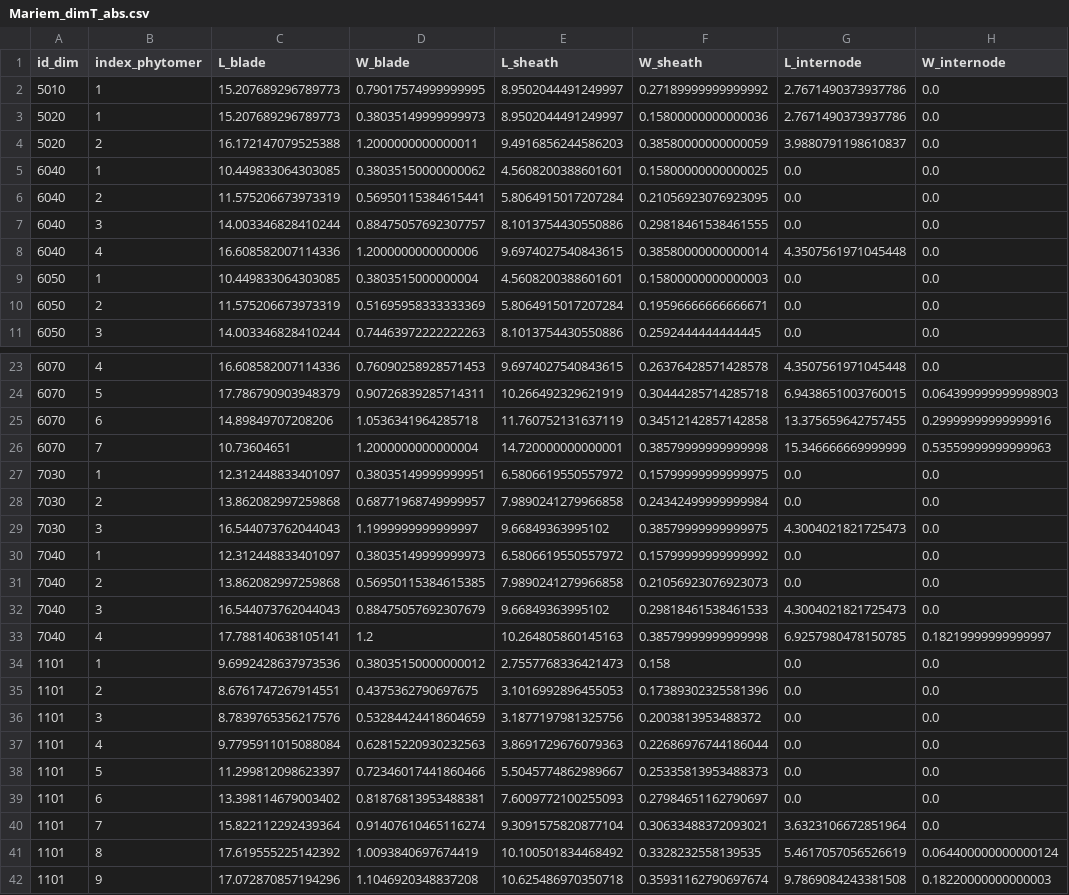
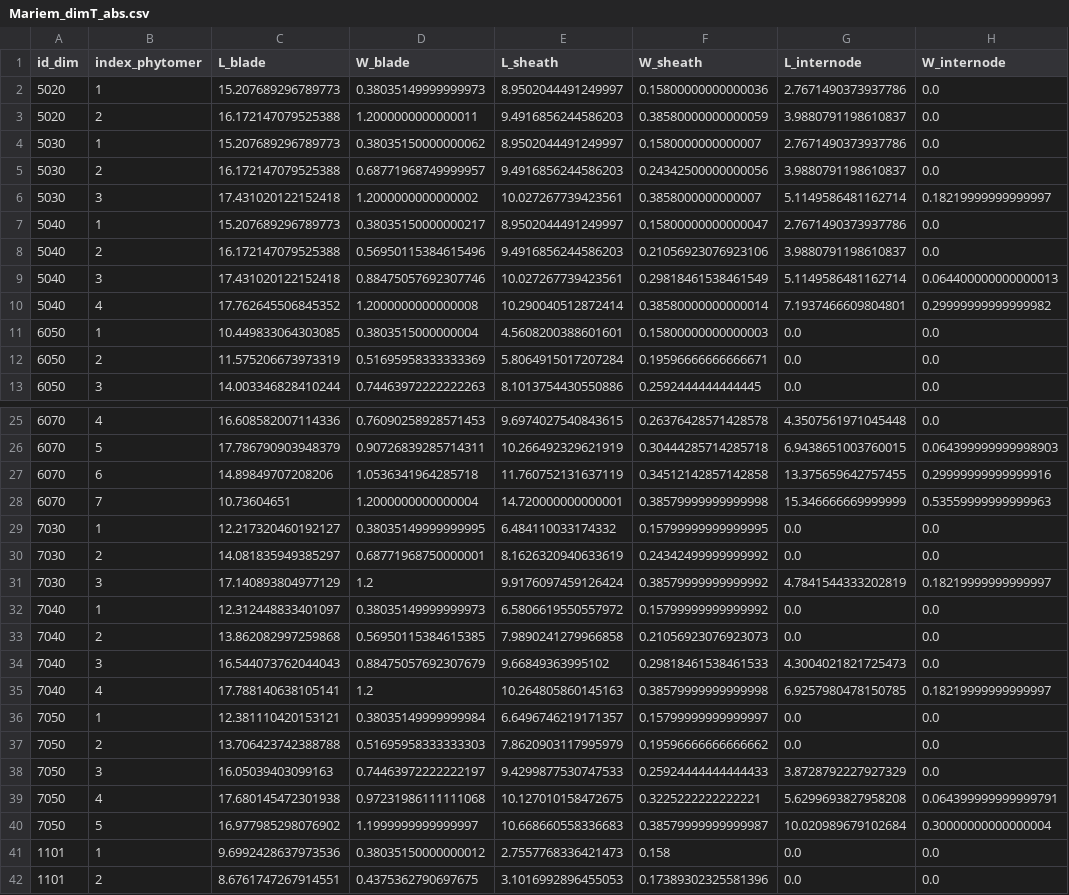
Before and after one commit to openalea-incubator/adel, a CSV file: adel/data/Mariem_dimT_abs.csv, drawn as a sheet; only a part is shown, gaps mark what is left out; the shorter side is filled out with more unchanged rows.

```diff
--- a/adel/data/Mariem_dimT_abs.csv
+++ b/adel/data/Mariem_dimT_abs.csv
@@ -1,9 +1,11 @@
 id_dim,index_phytomer,L_blade,W_blade,L_sheath,W_sheath,L_internode,W_internode
-5010,1,15.207689296789773,0.79017574999999995,8.9502044491249997,0.27189999999999992,2.7671490373937786,0.0
 5020,1,15.207689296789773,0.38035149999999973,8.9502044491249997,0.15800000000000036,2.7671490373937786,0.0
 5020,2,16.172147079525388,1.2000000000000011,9.4916856244586203,0.38580000000000059,3.9880791198610837,0.0
-6040,1,10.449833064303085,0.38035150000000062,4.5608200388601601,0.15800000000000025,0.0,0.0
-6040,2,11.575206673973319,0.56950115384615441,5.8064915017207284,0.21056923076923095,0.0,0.0
-6040,3,14.003346828410244,0.88475057692307757,8.1013754430550886,0.29818461538461555,0.0,0.0
-6040,4,16.608582007114336,1.2000000000000006,9.6974027540843615,0.38580000000000014,4.3507561971045448,0.0
+5030,1,15.207689296789773,0.38035150000000062,8.9502044491249997,0.1580000000000007,2.7671490373937786,0.0
+5030,2,16.172147079525388,0.68771968749999957,9.4916856244586203,0.24342500000000056,3.9880791198610837,0.0
+5030,3,17.431020122152418,1.2000000000000002,10.027267739423561,0.3858000000000007,5.1149586481162714,0.18219999999999997
+5040,1,15.207689296789773,0.38035150000000217,8.9502044491249997,0.15800000000000047,2.7671490373937786,0.0
+5040,2,16.172147079525388,0.56950115384615496,9.4916856244586203,0.21056923076923106,3.9880791198610837,0.0
+5040,3,17.431020122152418,0.88475057692307746,10.027267739423561,0.29818461538461549,5.1149586481162714,0.064400000000000013
+5040,4,17.762645506845352,1.2000000000000008,10.290040512872414,0.38580000000000014,7.1937466609804801,0.29999999999999982
 6050,1,10.449833064303085,0.3803515000000004,4.5608200388601601,0.15800000000000003,0.0,0.0
@@ -26,5 +28,5 @@ id_dim,index_phytomer,L_blade,W_blade,L_sheath,W_sheath,L_internode,W_internode
 6070,7,10.73604651,1.2000000000000004,14.720000000000001,0.38579999999999998,15.346666669999999,0.53559999999999963
-7030,1,12.312448833401097,0.38035149999999951,6.5806619550557972,0.15799999999999975,0.0,0.0
-7030,2,13.862082997259868,0.68771968749999957,7.9890241279966858,0.24342499999999984,0.0,0.0
-7030,3,16.544073762044043,1.1999999999999997,9.66849363995102,0.38579999999999975,4.3004021821725473,0.0
+7030,1,12.217320460192127,0.38035149999999995,6.484110033174332,0.15799999999999995,0.0,0.0
+7030,2,14.081835949385297,0.68771968750000001,8.1626320940633619,0.24342499999999992,0.0,0.0
+7030,3,17.140893804977129,1.2,9.9176097459126424,0.38579999999999992,4.7841544333202819,0.18219999999999997
 7040,1,12.312448833401097,0.38035149999999973,6.5806619550557972,0.15799999999999992,0.0,0.0
@@ -33,2 +35,7 @@ id_dim,index_phytomer,L_blade,W_blade,L_sheath,W_sheath,L_internode,W_internode
 7040,4,17.788140638105141,1.2,10.264805860145163,0.38579999999999998,6.9257980478150785,0.18219999999999997
+7050,1,12.381110420153121,0.38035149999999984,6.6496746219171357,0.15799999999999997,0.0,0.0
+7050,2,13.706423742388788,0.51695958333333303,7.8620903117995979,0.19596666666666662,0.0,0.0
+7050,3,16.05039403099163,0.74463972222222197,9.4299877530747533,0.25924444444444433,3.8728792227927329,0.0
+7050,4,17.680145472301938,0.97231986111111068,10.127010158472675,0.3225222222222221,5.6299693827958208,0.064399999999999791
+7050,5,16.977985298076902,1.1999999999999997,10.668660558336683,0.38579999999999987,10.020989679102684,0.30000000000000004
 1101,1,9.6992428637973536,0.38035150000000012,2.7557768336421473,0.158,0.0,0.0
```
Also changed, not shown: adel/data/Mariem_axeT.csv, adel/data/Mariem_dimT.csv, 28 other files.
